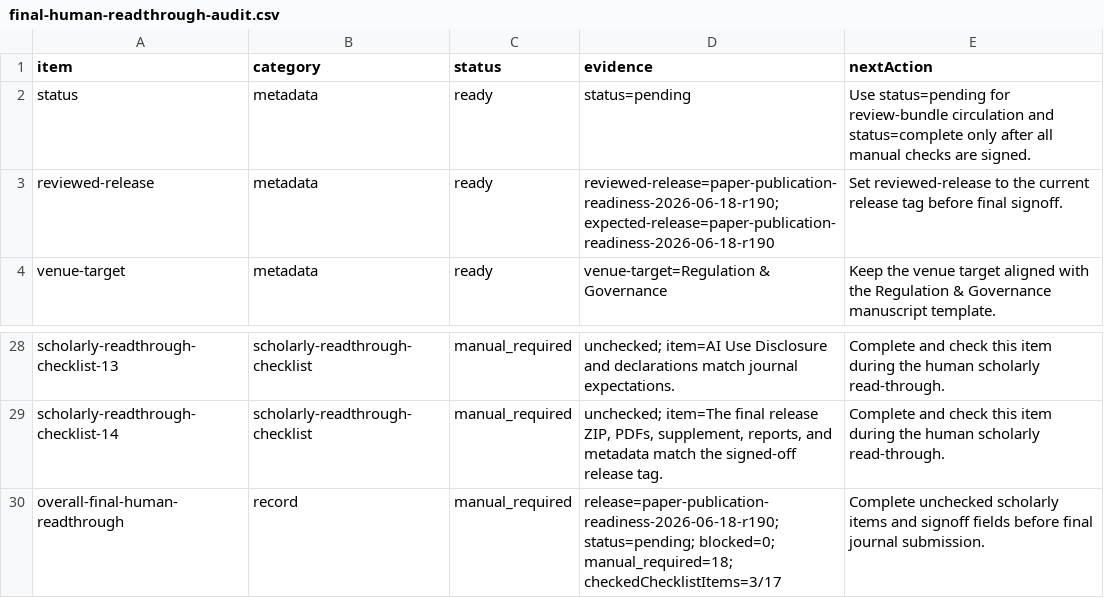
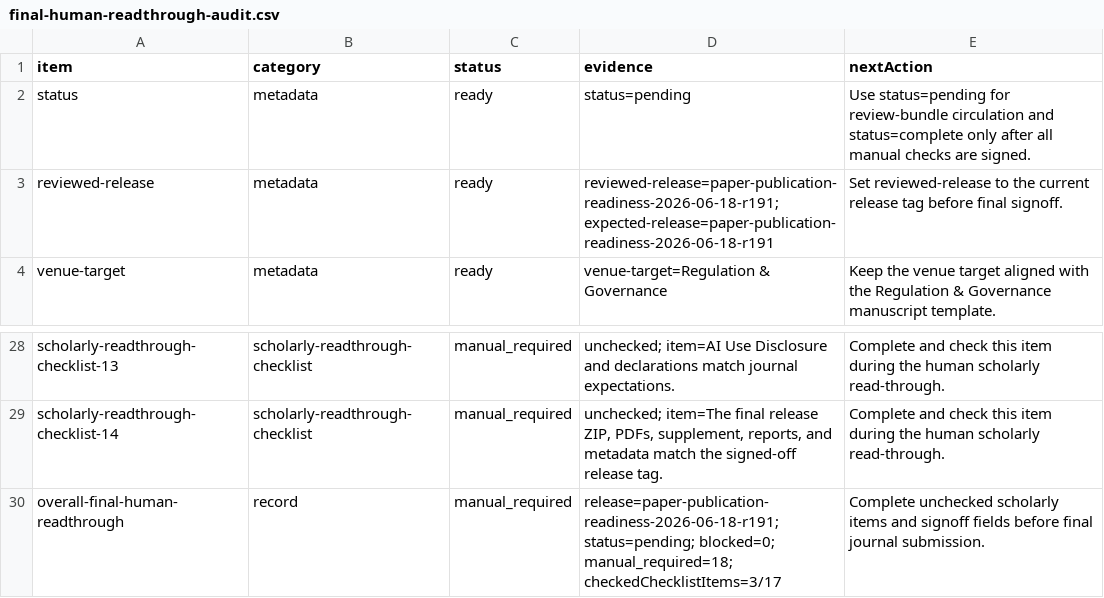
Before and after one commit to Jacoba1100254352/lobby-capture-simulator, a CSV file: reports/final-human-readthrough-audit.csv, drawn as a sheet; only a part is shown, gaps mark what is left out.

```diff
--- a/reports/final-human-readthrough-audit.csv
+++ b/reports/final-human-readthrough-audit.csv
@@ -2,3 +2,3 @@ item,category,status,evidence,nextAction
 status,metadata,ready,status=pending,Use status=pending for review-bundle circulation and status=complete only after all manual checks are signed.
-reviewed-release,metadata,ready,reviewed-release=paper-publication-readiness-2026-06-18-r190; expected-release=paper-publication-readiness-2026-06-18-r190,Set reviewed-release to the current release tag before final signoff.
+reviewed-release,metadata,ready,reviewed-release=paper-publication-readiness-2026-06-18-r191; expected-release=paper-publication-readiness-2026-06-18-r191,Set reviewed-release to the current release tag before final signoff.
 venue-target,metadata,ready,venue-target=Regulation & Governance,Keep the venue target aligned with the Regulation & Governance manuscript template.
@@ -29,2 +29,2 @@ scholarly-readthrough-checklist-13,scholarly-readthrough-checklist,manual_requir
 scholarly-readthrough-checklist-14,scholarly-readthrough-checklist,manual_required,"unchecked; item=The final release ZIP, PDFs, supplement, reports, and metadata match the signed-off release tag.",Complete and check this item during the human scholarly read-through.
-overall-final-human-readthrough,record,manual_required,release=paper-publication-readiness-2026-06-18-r190; status=pending; blocked=0; manual_required=18; checkedChecklistItems=3/17,Complete unchecked scholarly items and signoff fields before final journal submission.
+overall-final-human-readthrough,record,manual_required,release=paper-publication-readiness-2026-06-18-r191; status=pending; blocked=0; manual_required=18; checkedChecklistItems=3/17,Complete unchecked scholarly items and signoff fields before final journal submission.
```
Also changed, not shown: reports/archive-handoff-manifest.csv, reports/doi-deposit-readiness.csv, 21 other files.
